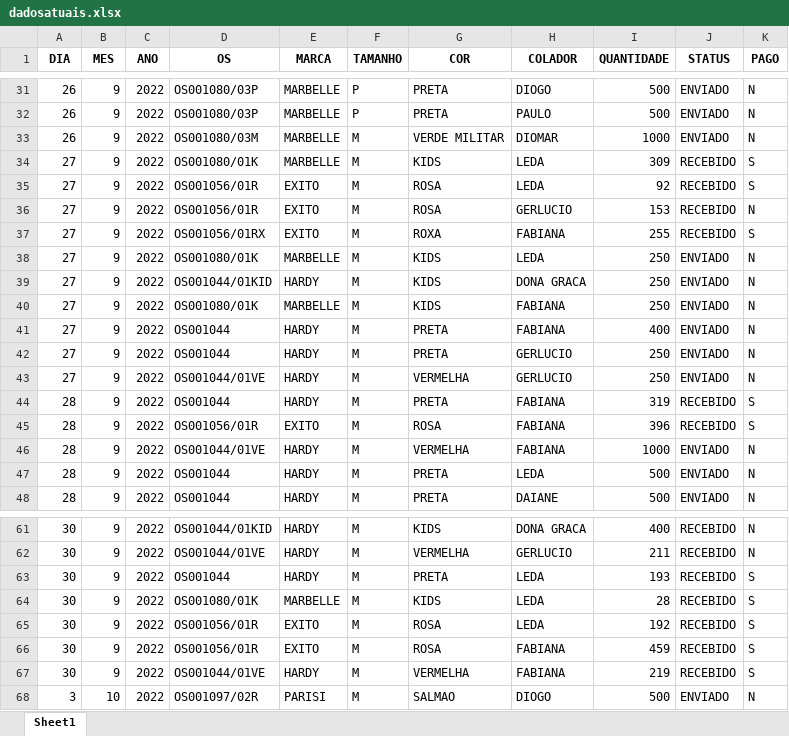
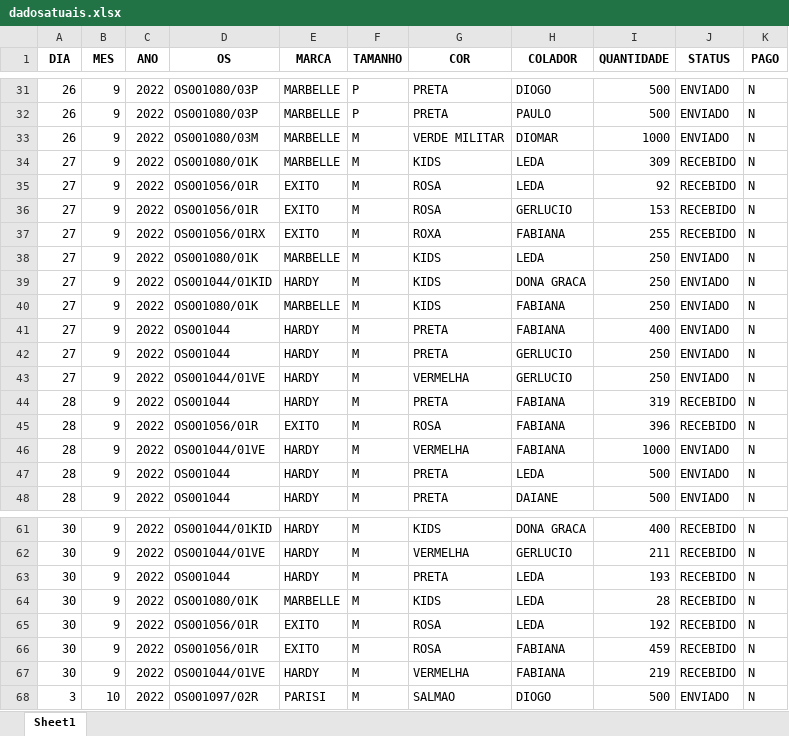
Before and after one commit to batistajoao54/portifolio-desenvolvendo, an Excel workbook: controlesacola2/dadosatuais.xlsx, sheet Sheet1, drawn as a sheet; only a part is shown, gaps mark what is left out; values as stored, in another font and other column widths than the file's, no borders; the diff covers the shown part only; the diff names each change by its address in the sheet, - before the commit and + after, or states it on an @@ line.

```diff
--- a/controlesacola2/dadosatuais.xlsx (sheet Sheet1)
+++ b/controlesacola2/dadosatuais.xlsx (sheet Sheet1)
-K34:K35 (PAGO): S
+K34:K35 (PAGO): N
-K37 (PAGO): S
+K37 (PAGO): N
-K44:K45 (PAGO): S
+K44:K45 (PAGO): N
-K63:K67 (PAGO): S
+K63:K67 (PAGO): N
```
Also changed, not shown: 12 removed rows and 12 edited cells elsewhere in this sheet.
